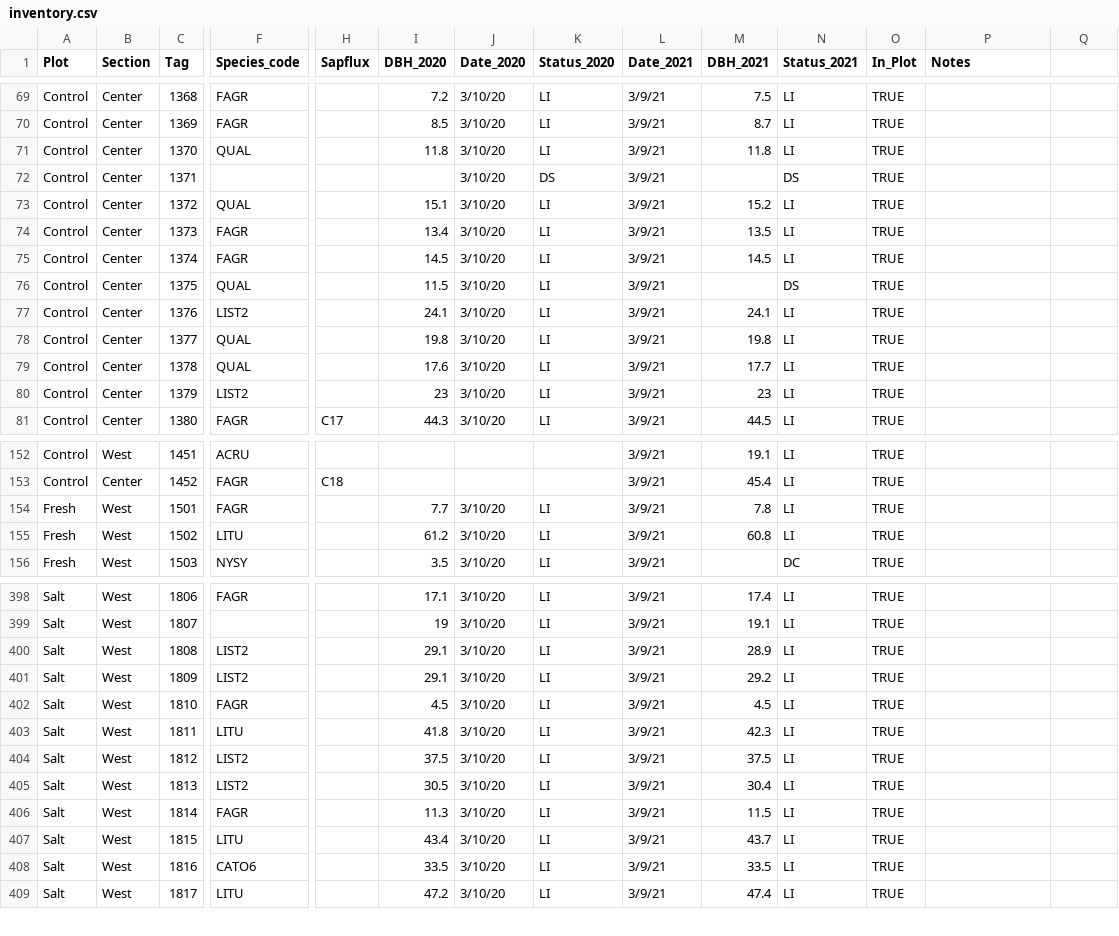
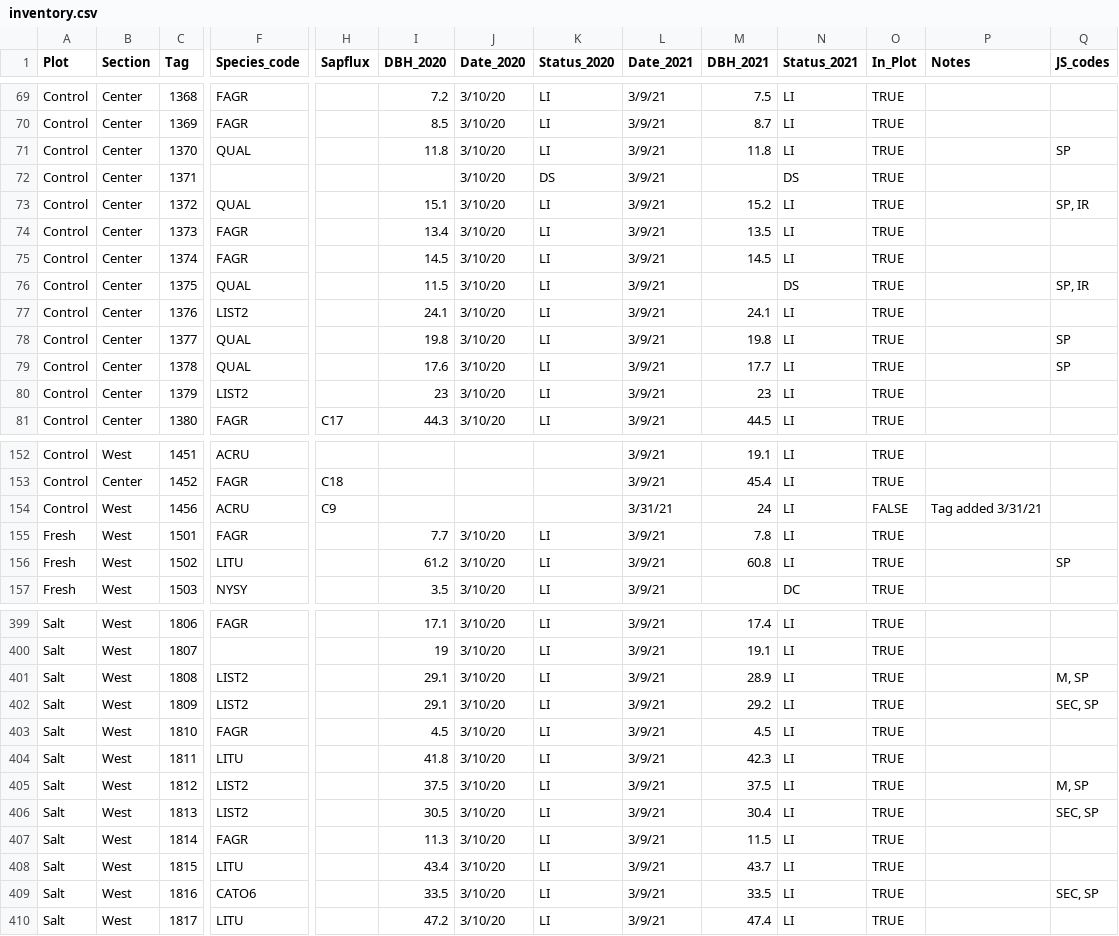
Before and after one commit to COMPASS-DOE/TEMPESTdash, a CSV file: Data/tree_inventory/inventory.csv, drawn as a sheet; only a part is shown, gaps mark what is left out; addresses are those after the commit; rows hold the shown columns only; the diff covers the shown part only; the diff names each change by its address in the sheet, - before the commit and + after, or states it on an @@ line.

Commit message:
Tag updates 1829 & 1456
Former-commit-id: 3197b69203e9d017441584435efc76abf78371da

```diff
--- a/Data/tree_inventory/inventory.csv
+++ b/Data/tree_inventory/inventory.csv
-Q1: (empty)
+Q1: JS_codes
-Q71 (JS_codes): (empty)
+Q71 (JS_codes): SP
-Q73 (JS_codes): (empty)
+Q73 (JS_codes): SP, IR
-Q76 (JS_codes): (empty)
+Q76 (JS_codes): SP, IR
-Q78:Q79 (JS_codes): (empty)
+Q78:Q79 (JS_codes): SP
+row 154: Control | West | 1456 | ACRU | C9 |  |  |  | 3/31/21 | 24 | LI | FALSE | Tag added 3/31/21
-Q156 (JS_codes): (empty)
+Q156 (JS_codes): SP
-Q401 (JS_codes): (empty)
+Q401 (JS_codes): M, SP
-Q402 (JS_codes): (empty)
+Q402 (JS_codes): SEC, SP
-Q405 (JS_codes): (empty)
+Q405 (JS_codes): M, SP
-Q406 (JS_codes): (empty)
+Q406 (JS_codes): SEC, SP
-Q409 (JS_codes): (empty)
+Q409 (JS_codes): SEC, SP
```
Also changed, not shown: 43 edited cells elsewhere in this file.
